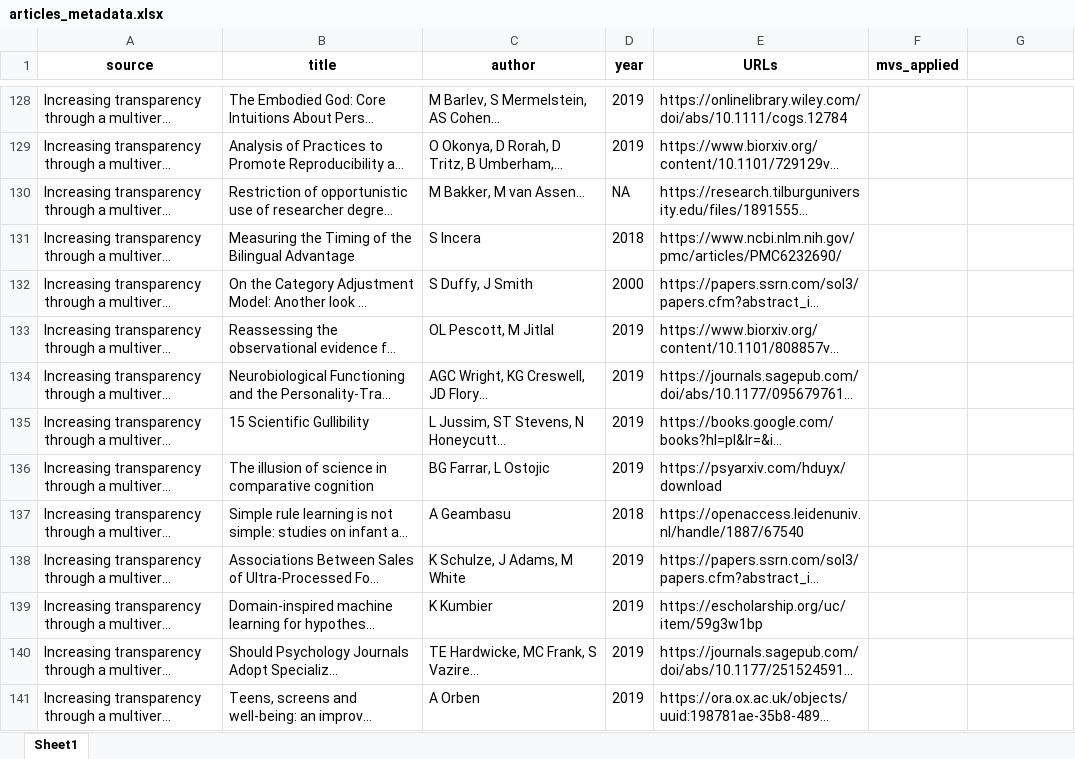
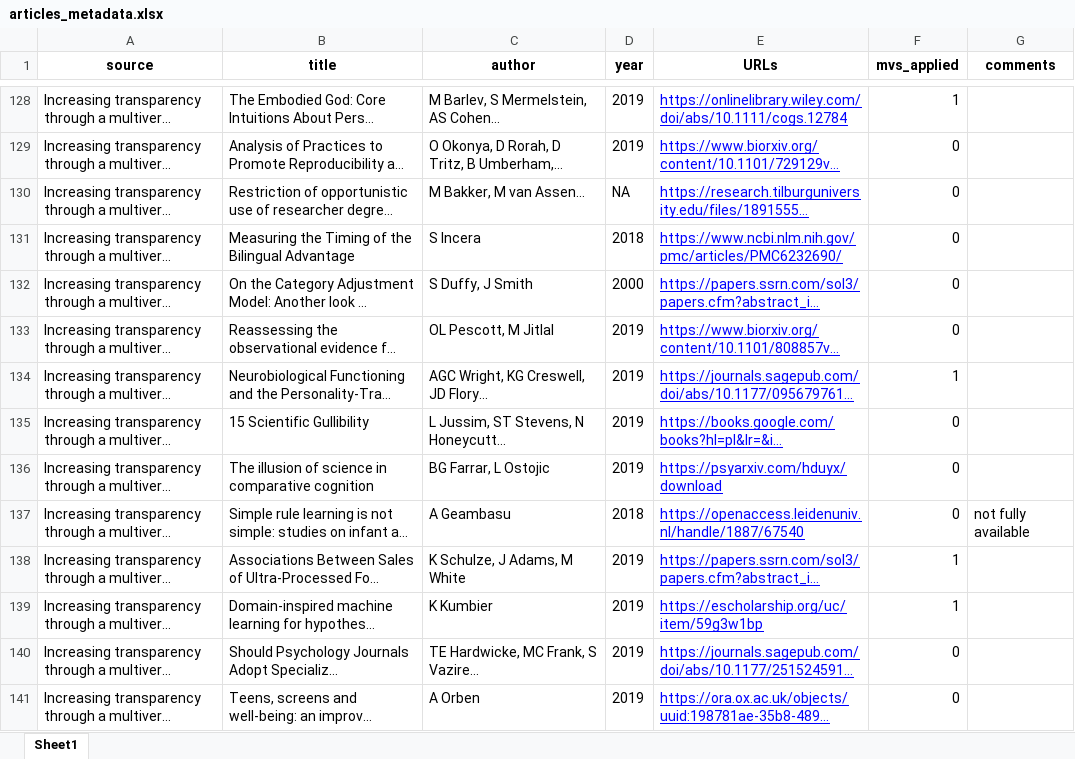
Before and after one commit to dolenda/google-scholar-scrapers, an Excel workbook: articles_metadata.xlsx, sheet Sheet1, drawn as a sheet; only a part is shown, gaps mark what is left out; long unchanged cells end in …; values as stored, in another font and other column widths than the file's, no borders; the diff covers the shown part only; the diff names each change by its address in the sheet, - before the commit and + after, or states it on an @@ line.

Commit message:
Assess if multiverse-type analysis was applied (225 articles).

```diff
--- a/articles_metadata.xlsx (sheet Sheet1)
+++ b/articles_metadata.xlsx (sheet Sheet1)
-G1: (empty)
+G1: comments
@@ E128:E141 underline: off → on, text colour: black → #0000FF @@
-F128 (mvs_applied): (empty)
+F128 (mvs_applied): 1
-F129:F133 (mvs_applied): (empty)
+F129:F133 (mvs_applied): 0
-F134 (mvs_applied): (empty)
+F134 (mvs_applied): 1
-F135:F137 (mvs_applied): (empty)
+F135:F137 (mvs_applied): 0
-G137 (comments): (empty)
+G137 (comments): not fully available
-F138:F139 (mvs_applied): (empty)
+F138:F139 (mvs_applied): 1
-F140:F141 (mvs_applied): (empty)
+F140:F141 (mvs_applied): 0
```
Also changed, not shown: 124 edited cells and cell formats elsewhere in this sheet.
